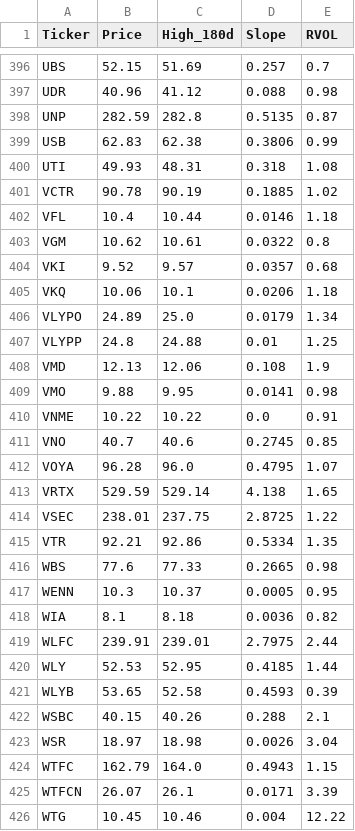
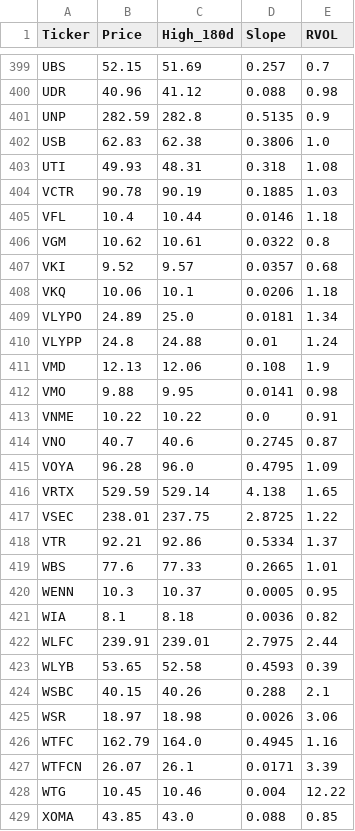
Before and after one commit to akshatsirohiya-arch/my-investment-ai, a CSV file: daily_watchlist.csv, drawn as a sheet; only a part is shown, gaps mark what is left out; the shorter side is filled out with more unchanged rows; the diff covers the shown part only.

```diff
--- a/daily_watchlist.csv
+++ b/daily_watchlist.csv
@@ -397,6 +400,6 @@ UBS,52.15,51.69,0.257,0.7
 UDR,40.96,41.12,0.088,0.98
-UNP,282.59,282.8,0.5135,0.87
-USB,62.83,62.38,0.3806,0.99
+UNP,282.59,282.8,0.5135,0.9
+USB,62.83,62.38,0.3806,1.0
 UTI,49.93,48.31,0.318,1.08
-VCTR,90.78,90.19,0.1885,1.02
+VCTR,90.78,90.19,0.1885,1.03
 VFL,10.4,10.44,0.0146,1.18
@@ -405,4 +408,4 @@ VKI,9.52,9.57,0.0357,0.68
 VKQ,10.06,10.1,0.0206,1.18
-VLYPO,24.89,25.0,0.0179,1.34
-VLYPP,24.8,24.88,0.01,1.25
+VLYPO,24.89,25.0,0.0181,1.34
+VLYPP,24.8,24.88,0.01,1.24
 VMD,12.13,12.06,0.108,1.9
@@ -410,8 +413,8 @@ VMO,9.88,9.95,0.0141,0.98
 VNME,10.22,10.22,0.0,0.91
-VNO,40.7,40.6,0.2745,0.85
-VOYA,96.28,96.0,0.4795,1.07
+VNO,40.7,40.6,0.2745,0.87
+VOYA,96.28,96.0,0.4795,1.09
 VRTX,529.59,529.14,4.138,1.65
 VSEC,238.01,237.75,2.8725,1.22
-VTR,92.21,92.86,0.5334,1.35
-WBS,77.6,77.33,0.2665,0.98
+VTR,92.21,92.86,0.5334,1.37
+WBS,77.6,77.33,0.2665,1.01
 WENN,10.3,10.37,0.0005,0.95
@@ -419,7 +422,6 @@ WIA,8.1,8.18,0.0036,0.82
 WLFC,239.91,239.01,2.7975,2.44
-WLY,52.53,52.95,0.4185,1.44
 WLYB,53.65,52.58,0.4593,0.39
 WSBC,40.15,40.26,0.288,2.1
-WSR,18.97,18.98,0.0026,3.04
-WTFC,162.79,164.0,0.4943,1.15
+WSR,18.97,18.98,0.0026,3.06
+WTFC,162.79,164.0,0.4945,1.16
 WTFCN,26.07,26.1,0.0171,3.39
```
Also changed, not shown: 6 added rows, 3 removed rows and 130 edited cells elsewhere in this file.
